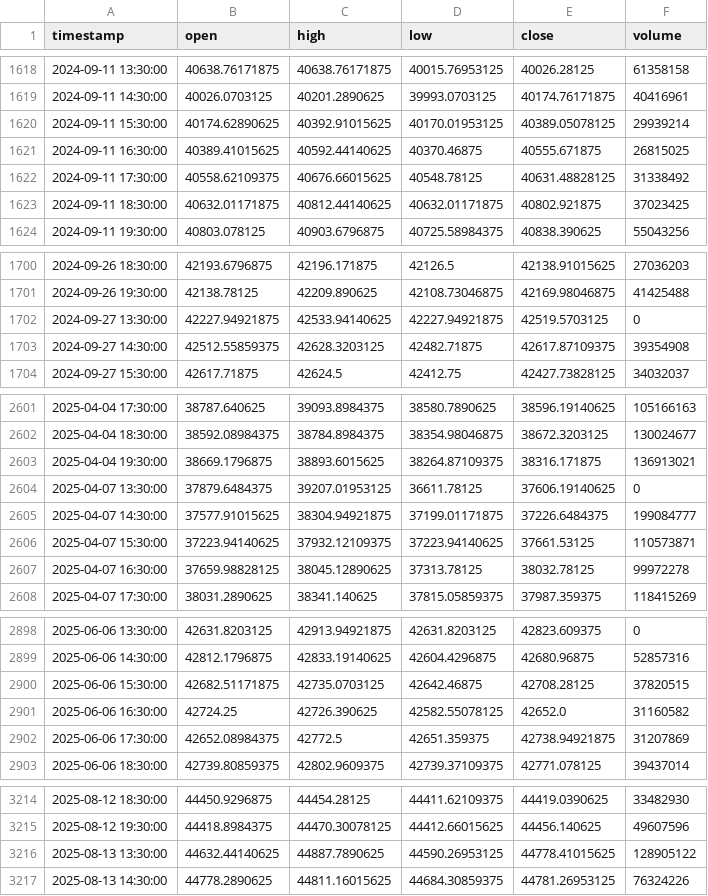
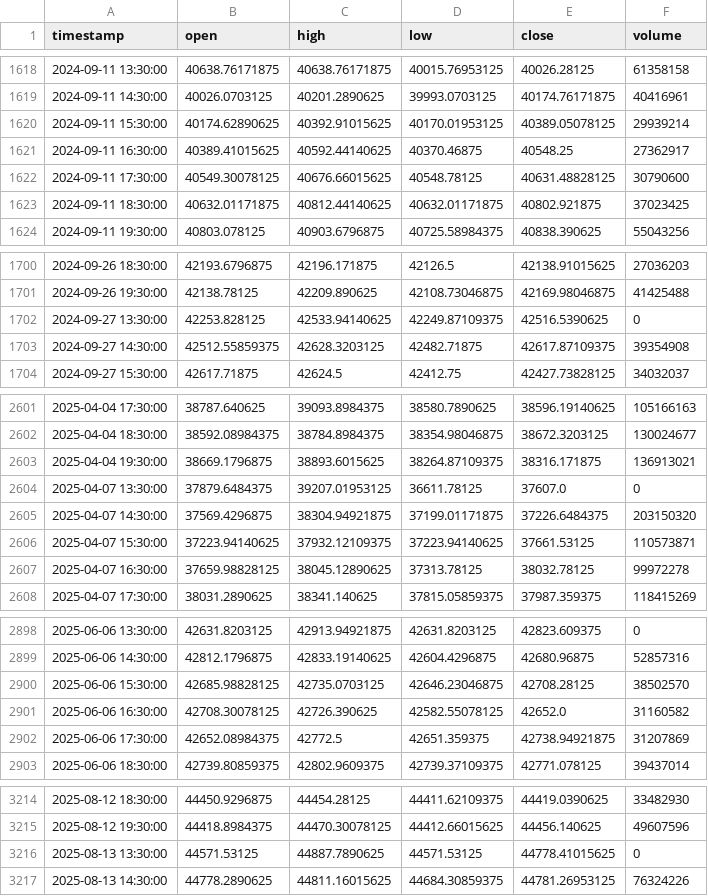
Before and after one commit to NeefPoom/Tradingstrategy01, a CSV file: data/prices/US30_1h_yahoo.csv, drawn as a sheet; only a part is shown, gaps mark what is left out; the diff covers the shown part only.

```diff
--- a/data/prices/US30_1h_yahoo.csv
+++ b/data/prices/US30_1h_yahoo.csv
@@ -1620,4 +1620,4 @@ timestamp,open,high,low,close,volume
 2024-09-11 15:30:00,40174.62890625,40392.91015625,40170.01953125,40389.05078125,29939214
-2024-09-11 16:30:00,40389.41015625,40592.44140625,40370.46875,40555.671875,26815025
-2024-09-11 17:30:00,40558.62109375,40676.66015625,40548.78125,40631.48828125,31338492
+2024-09-11 16:30:00,40389.41015625,40592.44140625,40370.46875,40548.25,27362917
+2024-09-11 17:30:00,40549.30078125,40676.66015625,40548.78125,40631.48828125,30790600
 2024-09-11 18:30:00,40632.01171875,40812.44140625,40632.01171875,40802.921875,37023425
@@ -1701,3 +1701,3 @@ timestamp,open,high,low,close,volume
 2024-09-26 19:30:00,42138.78125,42209.890625,42108.73046875,42169.98046875,41425488
-2024-09-27 13:30:00,42227.94921875,42533.94140625,42227.94921875,42519.5703125,0
+2024-09-27 13:30:00,42253.828125,42533.94140625,42249.87109375,42516.5390625,0
 2024-09-27 14:30:00,42512.55859375,42628.3203125,42482.71875,42617.87109375,39354908
@@ -2603,4 +2603,4 @@ timestamp,open,high,low,close,volume
 2025-04-04 19:30:00,38669.1796875,38893.6015625,38264.87109375,38316.171875,136913021
-2025-04-07 13:30:00,37879.6484375,39207.01953125,36611.78125,37606.19140625,0
-2025-04-07 14:30:00,37577.91015625,38304.94921875,37199.01171875,37226.6484375,199084777
+2025-04-07 13:30:00,37879.6484375,39207.01953125,36611.78125,37607.0,0
+2025-04-07 14:30:00,37569.4296875,38304.94921875,37199.01171875,37226.6484375,203150320
 2025-04-07 15:30:00,37223.94140625,37932.12109375,37223.94140625,37661.53125,110573871
@@ -2899,4 +2899,4 @@ timestamp,open,high,low,close,volume
 2025-06-06 14:30:00,42812.1796875,42833.19140625,42604.4296875,42680.96875,52857316
-2025-06-06 15:30:00,42682.51171875,42735.0703125,42642.46875,42708.28125,37820515
-2025-06-06 16:30:00,42724.25,42726.390625,42582.55078125,42652.0,31160582
+2025-06-06 15:30:00,42685.98828125,42735.0703125,42646.23046875,42708.28125,38502570
+2025-06-06 16:30:00,42708.30078125,42726.390625,42582.55078125,42652.0,31160582
 2025-06-06 17:30:00,42652.08984375,42772.5,42651.359375,42738.94921875,31207869
@@ -3215,3 +3215,3 @@ timestamp,open,high,low,close,volume
 2025-08-12 19:30:00,44418.8984375,44470.30078125,44412.66015625,44456.140625,49607596
-2025-08-13 13:30:00,44632.44140625,44887.7890625,44590.26953125,44778.41015625,128905122
+2025-08-13 13:30:00,44571.53125,44887.7890625,44571.53125,44778.41015625,0
 2025-08-13 14:30:00,44778.2890625,44811.16015625,44684.30859375,44781.26953125,76324226
```
Also changed, not shown: 34 edited cells elsewhere in this file, data/prices/AUS200_1h_yahoo.csv, data/prices/GER40_1h_yahoo.csv, 56 other files.
